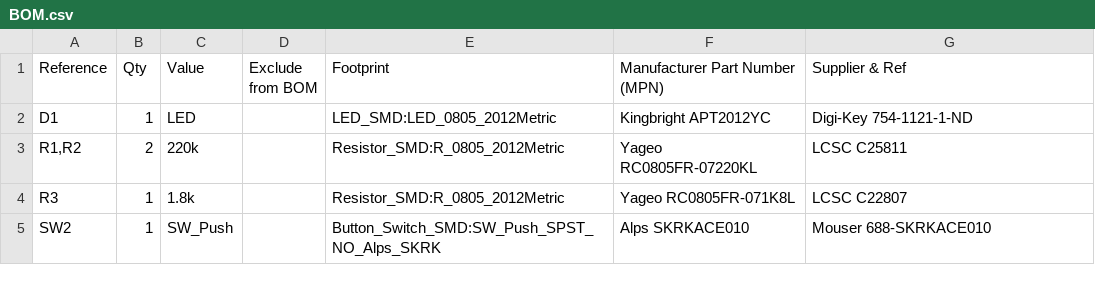
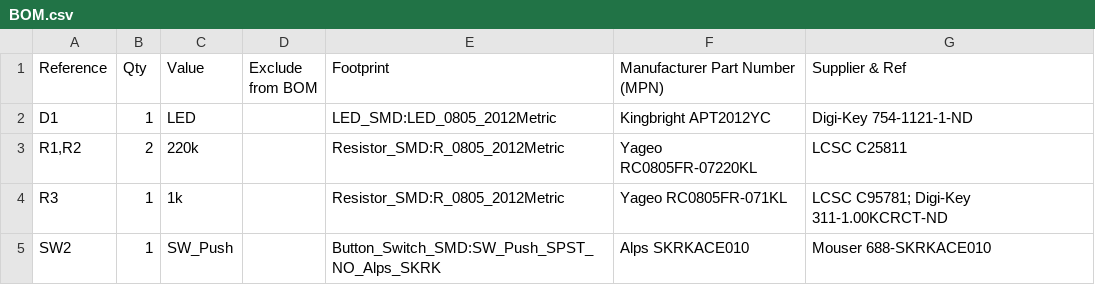
Before and after one commit to Eidon-AI/eidon-tracker, a CSV file: pcb/eidon-tracker/gerbers/BOM.csv, drawn as a sheet.

Commit message:
feat(pcb): updates pcb BOM to have correct resistor value for desired LED brightness

```diff
--- a/pcb/eidon-tracker/gerbers/BOM.csv
+++ b/pcb/eidon-tracker/gerbers/BOM.csv
@@ -3,3 +3,3 @@
 "R1,R2","2","220k","","Resistor_SMD:R_0805_2012Metric","Yageo RC0805FR-07220KL","LCSC C25811"
-"R3","1","1.8k","","Resistor_SMD:R_0805_2012Metric","Yageo RC0805FR-071K8L","LCSC C22807"
+"R3","1","1k","","Resistor_SMD:R_0805_2012Metric","Yageo RC0805FR-071KL","LCSC C95781; Digi-Key 311-1.00KCRCT-ND"
 "SW2","1","SW_Push","","Button_Switch_SMD:SW_Push_SPST_NO_Alps_SKRK","Alps SKRKACE010","Mouser 688-SKRKACE010"
```
Also changed, not shown: 2 other files.
